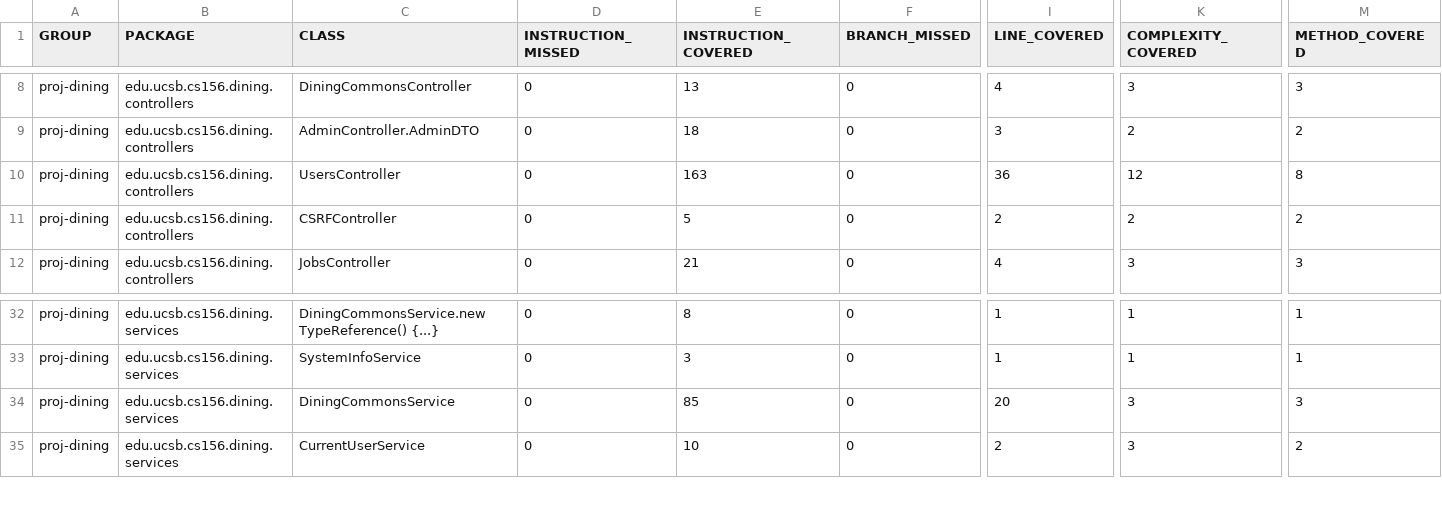
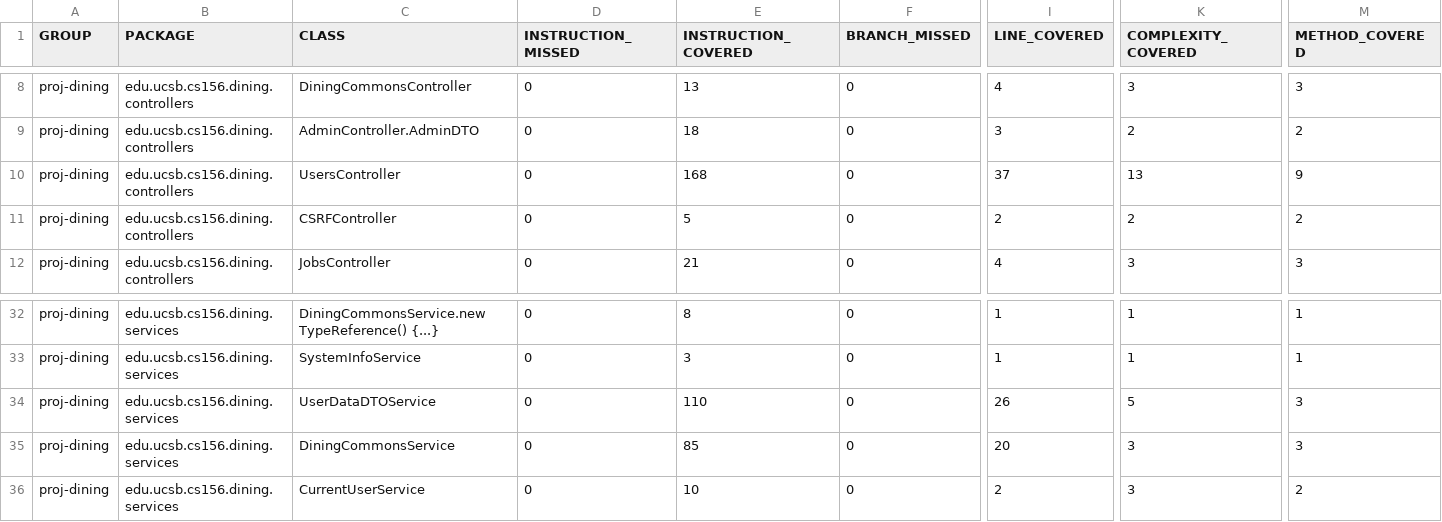
Before and after one commit to ucsb-cs156-f26/proj-dining-f26-05, a CSV file: prs/55/jacoco/jacoco.csv, drawn as a sheet; only a part is shown, gaps mark what is left out; rows hold the shown columns only; the diff names each change by its address in the sheet, - before the commit and + after, or states it on an @@ line.

Commit message:
Deploying to gh-pages from @ ucsb-cs156-f26/proj-dining-f26-05@642366246052747a9aa38f102d8fea72c4c19bf0 🚀

```diff
--- a/prs/55/jacoco/jacoco.csv
+++ b/prs/55/jacoco/jacoco.csv
-E10 (INSTRUCTION_COVERED): 163
+E10 (INSTRUCTION_COVERED): 168
-I10 (LINE_COVERED): 36
+I10 (LINE_COVERED): 37
-K10 (COMPLEXITY_COVERED): 12
+K10 (COMPLEXITY_COVERED): 13
-M10 (METHOD_COVERED): 8
+M10 (METHOD_COVERED): 9
+row 34: proj-dining | edu.ucsb.cs156.dining.services | UserDataDTOService | 0 | 110 | 0 | 26 | 5 | 3
```
Also changed, not shown: 11 other files.
